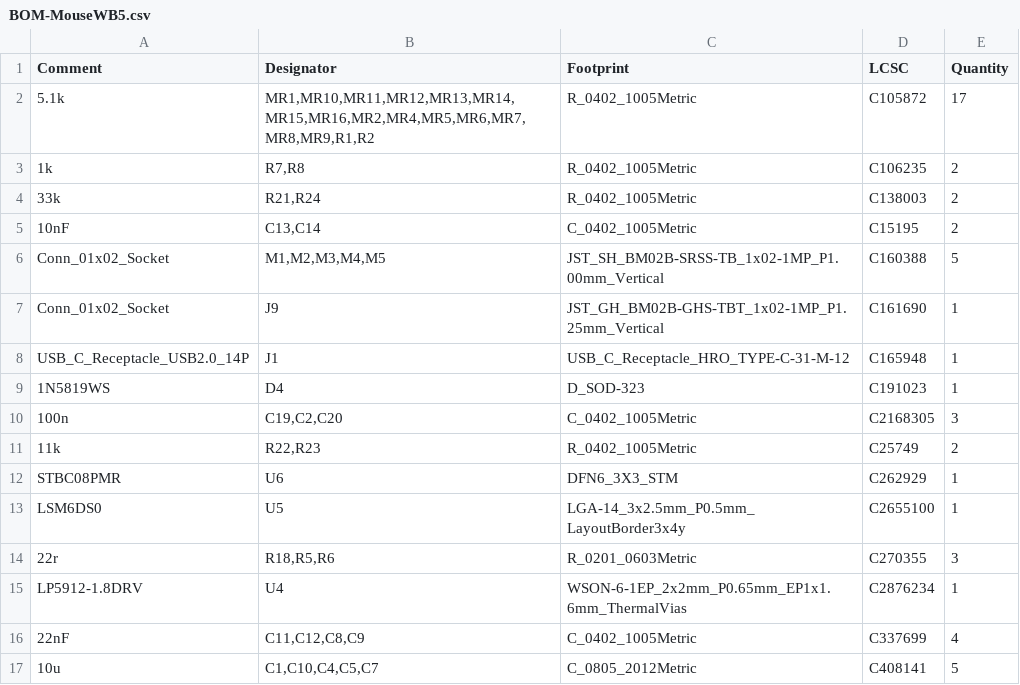
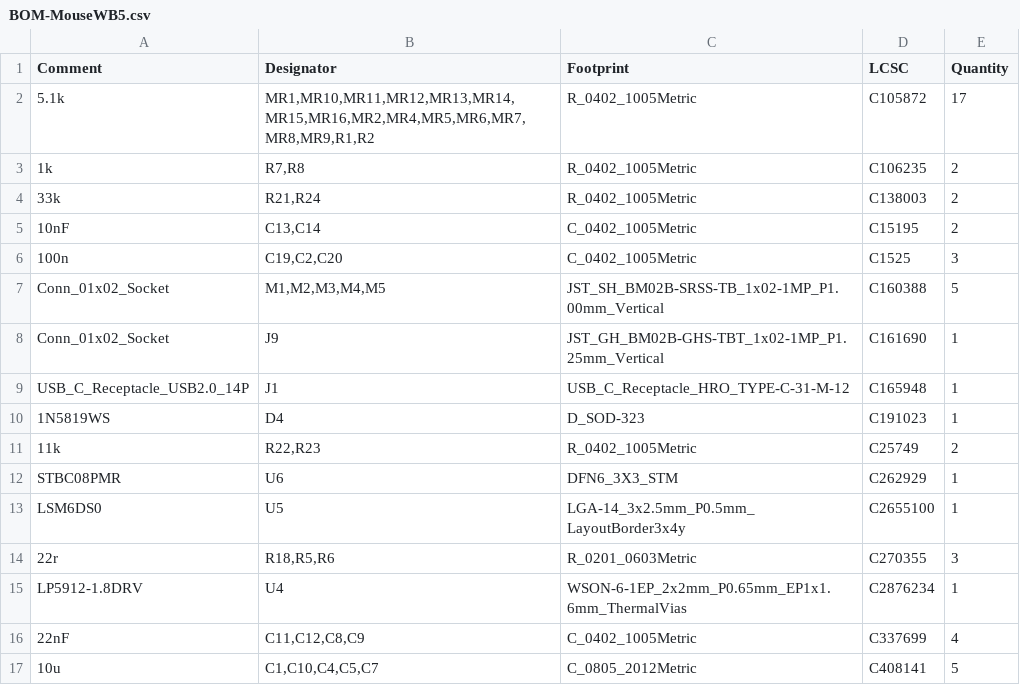
Before and after one commit to ilolson/MouseWB5, a CSV file: MouseWB5/jlcpcb/production_files/BOM-MouseWB5.csv, drawn as a sheet; only a part is shown; removed rows and columns are numbered as before the commit, all else as after; the diff names each change by its address in the sheet, - before the commit and + after, or states it on an @@ line.

```diff
--- a/MouseWB5/jlcpcb/production_files/BOM-MouseWB5.csv
+++ b/MouseWB5/jlcpcb/production_files/BOM-MouseWB5.csv
+row 6: 100n | C19,C2,C20 | C_0402_1005Metric | C1525 | 3
-row 10: 100n | C19,C2,C20 | C_0402_1005Metric | C2168305 | 3
```
Also changed, not shown: 5 other files.
